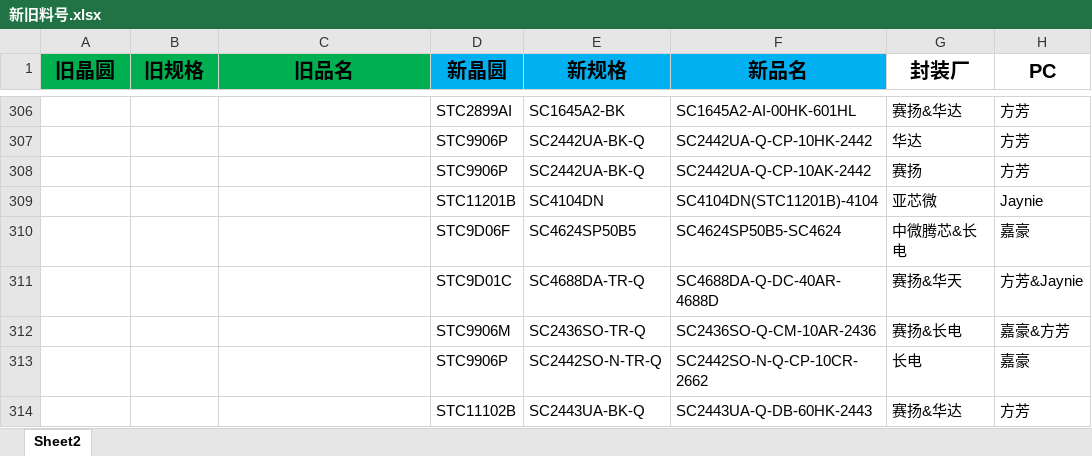
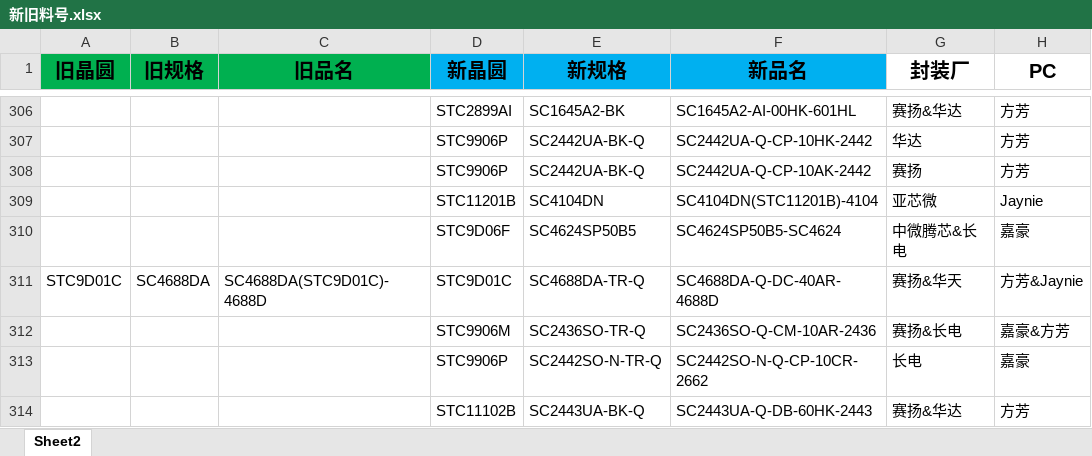
Before and after one commit to TTTriste06/Auto-Replace, an Excel workbook: 新旧料号.xlsx, sheet Sheet2, drawn as a sheet; only a part is shown, gaps mark what is left out; values as stored, in another font and other column widths than the file's, no borders; conditional formats not drawn; the diff names each change by its address in the sheet, - before the commit and + after, or states it on an @@ line.

Commit message:
upload 新旧料号.xlsx

```diff
--- a/新旧料号.xlsx (sheet Sheet2)
+++ b/新旧料号.xlsx (sheet Sheet2)
-A311 (旧晶圆): (empty)
+A311 (旧晶圆): STC9D01C
-B311 (旧规格): (empty)
+B311 (旧规格): SC4688DA
-C311 (旧品名): (empty)
+C311 (旧品名): SC4688DA(STC9D01C)-4688D
```
